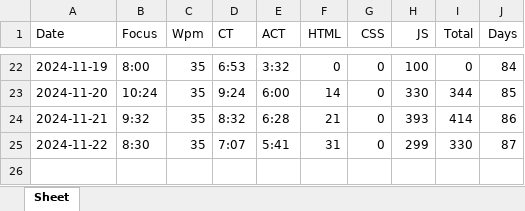
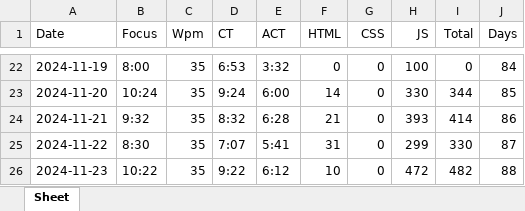
Before and after one commit to sainudheenp/js-learn, an Excel workbook: trackcoder.xlsx, sheet Sheet, drawn as a sheet; only a part is shown, gaps mark what is left out; values as stored, in another font and other column widths than the file's, no borders; the diff names each change by its address in the sheet, - before the commit and + after, or states it on an @@ line.

```diff
--- a/trackcoder.xlsx (sheet Sheet)
+++ b/trackcoder.xlsx (sheet Sheet)
+row 26: 2024-11-23 | 10:22 | 35 | 9:22 | 6:12 | 10 | 0 | 472 | 482 | 88
```
Also changed, not shown: 4 other files.
